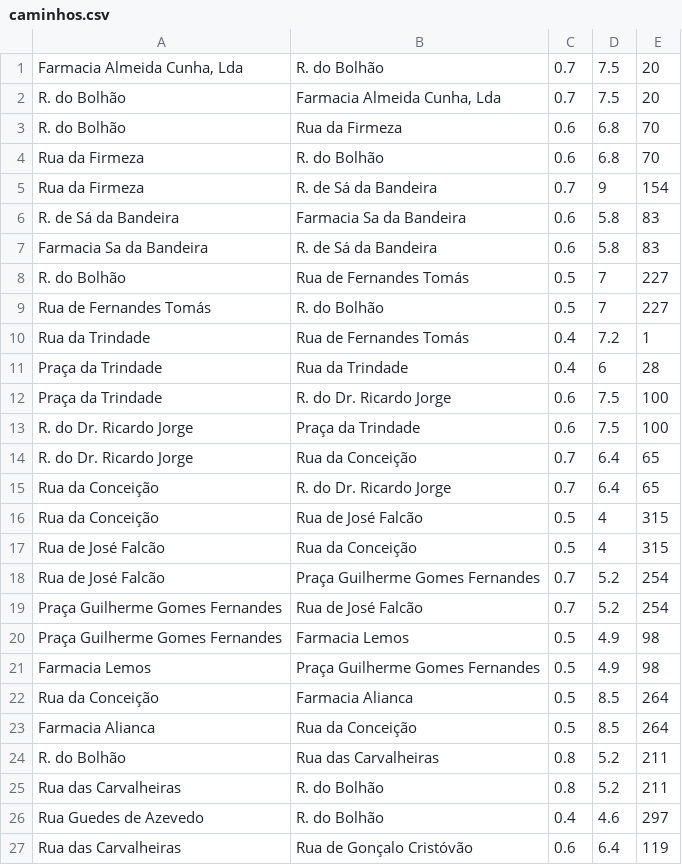
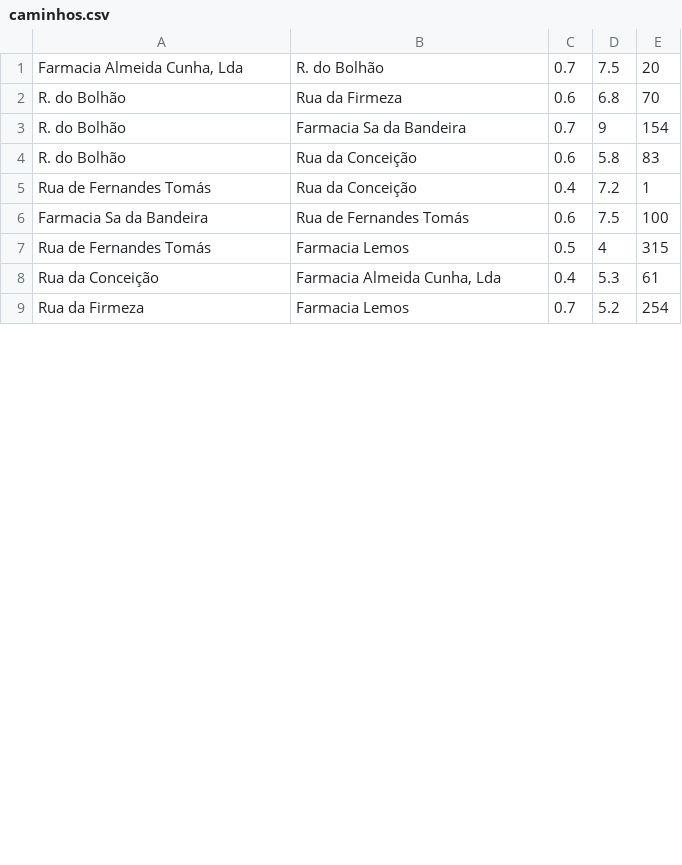
Before and after one commit to pedrolemos4/LAPR3, a CSV file: docs/Dados_de_Leitura/caminhos.csv, drawn as a sheet; only a part is shown; the diff covers the shown part only.

```diff
--- a/docs/Dados_de_Leitura/caminhos.csv
+++ b/docs/Dados_de_Leitura/caminhos.csv
@@ -1,27 +1,9 @@
 Farmacia Almeida Cunha, Lda;R. do Bolhão;0.7;7.5;20
-R. do Bolhão;Farmacia Almeida Cunha, Lda;0.7;7.5;20
 R. do Bolhão;Rua da Firmeza;0.6;6.8;70
-Rua da Firmeza;R. do Bolhão;0.6;6.8;70
-Rua da Firmeza;R. de Sá da Bandeira;0.7;9;154
-R. de Sá da Bandeira;Farmacia Sa da Bandeira;0.6;5.8;83
-Farmacia Sa da Bandeira;R. de Sá da Bandeira;0.6;5.8;83
-R. do Bolhão;Rua de Fernandes Tomás;0.5;7;227
-Rua de Fernandes Tomás;R. do Bolhão;0.5;7;227
-Rua da Trindade;Rua de Fernandes Tomás;0.4;7.2;1
-Praça da Trindade;Rua da Trindade;0.4;6;28
-Praça da Trindade;R. do Dr. Ricardo Jorge;0.6;7.5;100
-R. do Dr. Ricardo Jorge;Praça da Trindade;0.6;7.5;100
-R. do Dr. Ricardo Jorge;Rua da Conceição;0.7;6.4;65
-Rua da Conceição;R. do Dr. Ricardo Jorge;0.7;6.4;65
-Rua da Conceição;Rua de José Falcão;0.5;4;315
-Rua de José Falcão;Rua da Conceição;0.5;4;315
-Rua de José Falcão;Praça Guilherme Gomes Fernandes;0.7;5.2;254
-Praça Guilherme Gomes Fernandes;Rua de José Falcão;0.7;5.2;254
-Praça Guilherme Gomes Fernandes;Farmacia Lemos;0.5;4.9;98
-Farmacia Lemos;Praça Guilherme Gomes Fernandes;0.5;4.9;98
-Rua da Conceição;Farmacia Alianca;0.5;8.5;264
-Farmacia Alianca;Rua da Conceição;0.5;8.5;264
-R. do Bolhão;Rua das Carvalheiras;0.8;5.2;211
-Rua das Carvalheiras;R. do Bolhão;0.8;5.2;211
-Rua Guedes de Azevedo;R. do Bolhão;0.4;4.6;297
-Rua das Carvalheiras;Rua de Gonçalo Cristóvão;0.6;6.4;119
+R. do Bolhão;Farmacia Sa da Bandeira;0.7;9;154
+R. do Bolhão;Rua da Conceição;0.6;5.8;83
+Rua de Fernandes Tomás;Rua da Conceição;0.4;7.2;1
+Farmacia Sa da Bandeira;Rua de Fernandes Tomás;0.6;7.5;100
+Rua de Fernandes Tomás;Farmacia Lemos;0.5;4;315
+Rua da Conceição;Farmacia Almeida Cunha, Lda;0.4;5.3;61
+Rua da Firmeza;Farmacia Lemos;0.7;5.2;254
```
Also changed, not shown: 14 removed rows and 2 edited cells elsewhere in this file, docs/Dados_de_Leitura/encomendas.csv, docs/Dados_de_Leitura/enderecos.csv, 14 other files.
